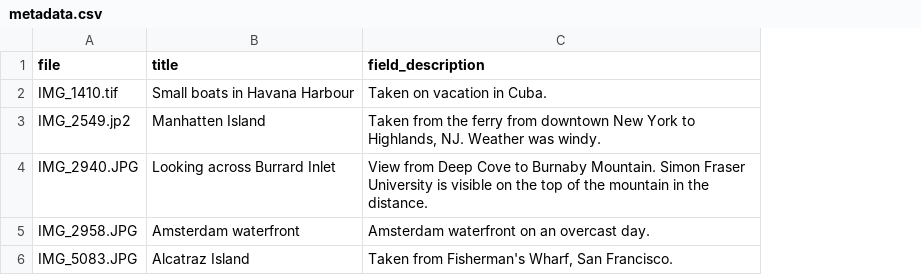
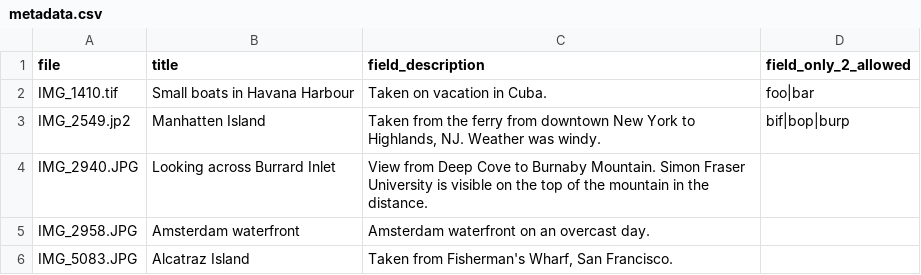
Before and after one commit to mjordan/islandora_workbench, a CSV file: input_data/metadata.csv, drawn as a sheet; the diff names each change by its address in the sheet, - before the commit and + after, or states it on an @@ line.

```diff
--- a/input_data/metadata.csv
+++ b/input_data/metadata.csv
+column D (field_only_2_allowed), rows 2-3: foo|bar | bif|bop|burp
```
Also changed, not shown: 1 other file.
